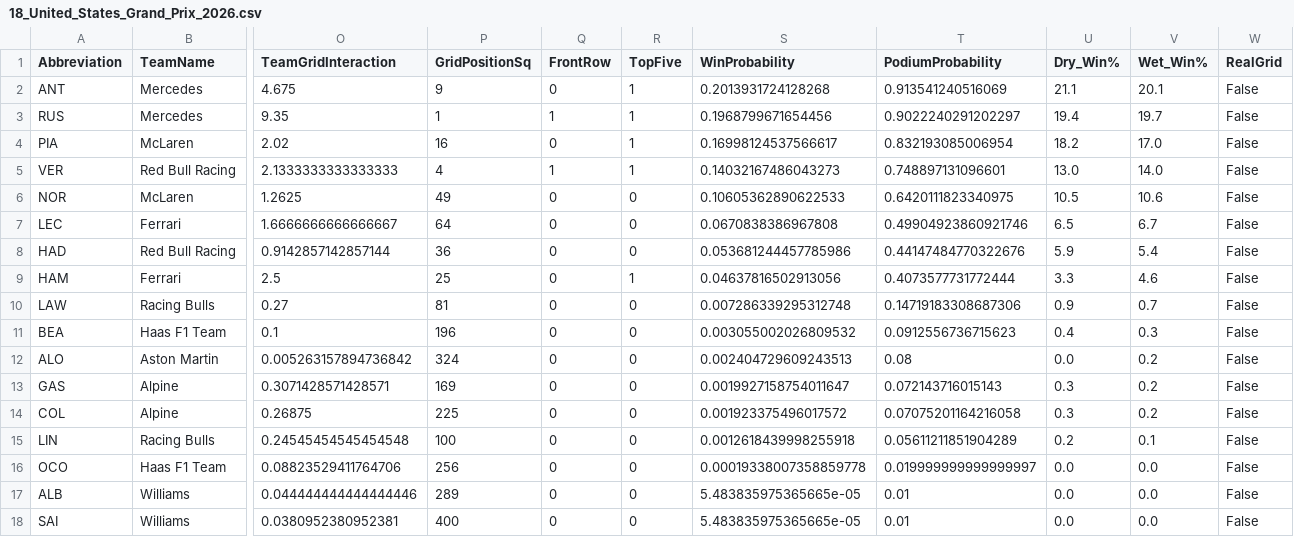
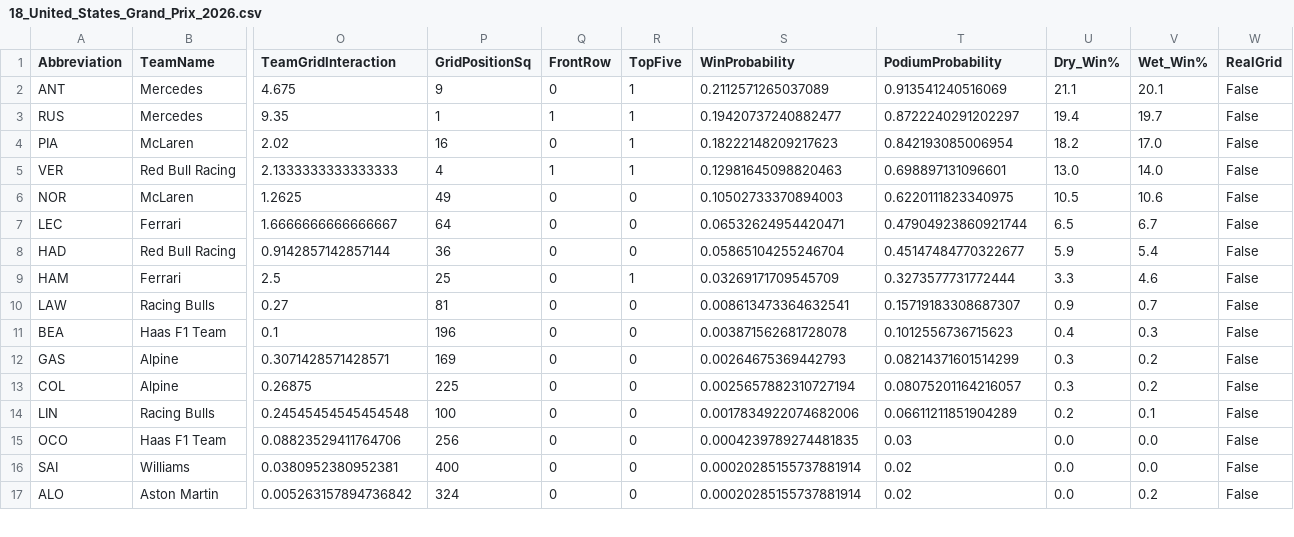
Before and after one commit to Raina-Mangat/Pitwall2026, a CSV file: predictions/18_United_States_Grand_Prix_2026.csv, drawn as a sheet; only a part is shown, gaps mark what is left out; removed rows and columns are numbered as before the commit, all else as after; rows hold the shown columns only; the diff covers the shown part only; the diff names each change by its address in the sheet, - before the commit and + after, or states it on an @@ line.

```diff
--- a/predictions/18_United_States_Grand_Prix_2026.csv
+++ b/predictions/18_United_States_Grand_Prix_2026.csv
-S2 (WinProbability): 0.2013931724128268
+S2 (WinProbability): 0.2112571265037089
-S3 (WinProbability): 0.1968799671654456
+S3 (WinProbability): 0.19420737240882477
-T3 (PodiumProbability): 0.9022240291202297
+T3 (PodiumProbability): 0.8722240291202297
-S4 (WinProbability): 0.16998124537566617
+S4 (WinProbability): 0.18222148209217623
-T4 (PodiumProbability): 0.832193085006954
+T4 (PodiumProbability): 0.842193085006954
-S5 (WinProbability): 0.14032167486043273
+S5 (WinProbability): 0.12981645098820463
-T5 (PodiumProbability): 0.748897131096601
+T5 (PodiumProbability): 0.698897131096601
-S6 (WinProbability): 0.10605362890622533
+S6 (WinProbability): 0.10502733370894003
-T6 (PodiumProbability): 0.6420111823340975
+T6 (PodiumProbability): 0.6220111823340975
-S7 (WinProbability): 0.0670838386967808
+S7 (WinProbability): 0.06532624954420471
-T7 (PodiumProbability): 0.49904923860921746
+T7 (PodiumProbability): 0.47904923860921744
-S8 (WinProbability): 0.053681244457785986
+S8 (WinProbability): 0.05865104255246704
-T8 (PodiumProbability): 0.44147484770322676
+T8 (PodiumProbability): 0.45147484770322677
-S9 (WinProbability): 0.04637816502913056
+S9 (WinProbability): 0.03269171709545709
-T9 (PodiumProbability): 0.4073577731772444
+T9 (PodiumProbability): 0.3273577731772444
-S10 (WinProbability): 0.007286339295312748
+S10 (WinProbability): 0.008613473364632541
-T10 (PodiumProbability): 0.14719183308687306
+T10 (PodiumProbability): 0.15719183308687307
-S11 (WinProbability): 0.003055002026809532
+S11 (WinProbability): 0.003871562681728078
-T11 (PodiumProbability): 0.0912556736715623
+T11 (PodiumProbability): 0.1012556736715623
-row 12: ALO | Aston Martin | 0.005263157894736842 | 324 | 0 | 0 | 0.002404729609243513 | 0.08 | 0.0 | 0.2 | False
-S12 (WinProbability): 0.0019927158754011647
+S12 (WinProbability): 0.00264675369442793
-T12 (PodiumProbability): 0.072143716015143
+T12 (PodiumProbability): 0.08214371601514299
-S13 (WinProbability): 0.001923375496017572
+S13 (WinProbability): 0.0025657882310727194
-T13 (PodiumProbability): 0.07075201164216058
+T13 (PodiumProbability): 0.08075201164216057
-S14 (WinProbability): 0.0012618439998255918
+S14 (WinProbability): 0.0017834922074682006
-T14 (PodiumProbability): 0.05611211851904289
+T14 (PodiumProbability): 0.06611211851904289
-S15 (WinProbability): 0.00019338007358859778
+S15 (WinProbability): 0.0004239789274481835
-T15 (PodiumProbability): 0.019999999999999997
+T15 (PodiumProbability): 0.03
-row 17: ALB | Williams | 0.044444444444444446 | 289 | 0 | 0 | 5.483835975365665e-05 | 0.01 | 0.0 | 0.0 | False
-S16 (WinProbability): 5.483835975365665e-05
+S16 (WinProbability): 0.00020285155737881914
-T16 (PodiumProbability): 0.01
+T16 (PodiumProbability): 0.02
+row 17: ALO | Aston Martin | 0.005263157894736842 | 324 | 0 | 0 | 0.00020285155737881914 | 0.02 | 0.0 | 0.2 | False
```
Also changed, not shown: 1 added row and 10 edited cells elsewhere in this file, 1 other file.
